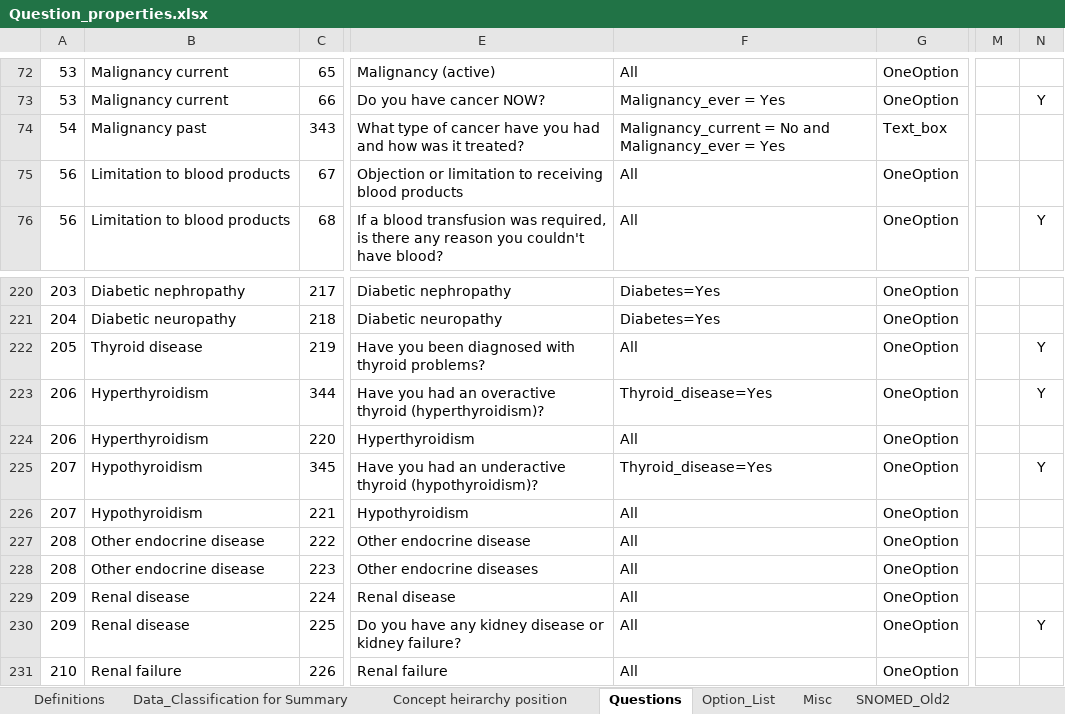
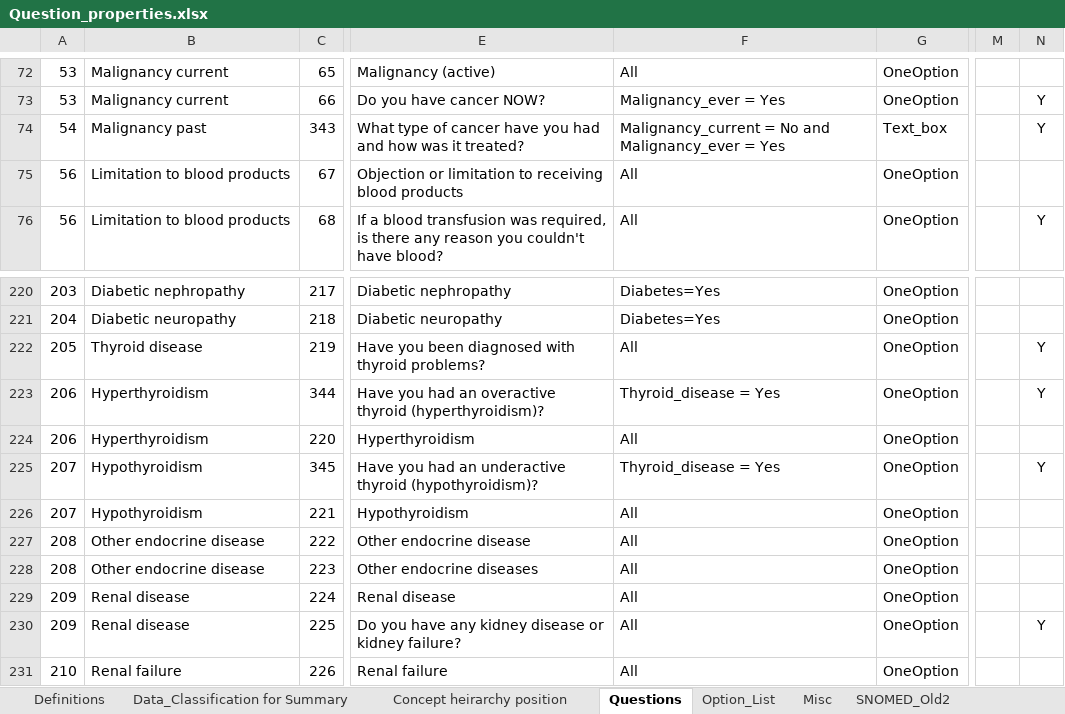
Before and after one commit to dbelavy/periop_open, an Excel workbook: spreadsheet/Question_properties.xlsx, sheet Questions, drawn as a sheet; only a part is shown, gaps mark what is left out; values as stored, in another font and other column widths than the file's, no borders; charts and pictures not drawn; the diff names each change by its address in the sheet, - before the commit and + after, or states it on an @@ line.

Commit message:
Questions changed

```diff
--- a/spreadsheet/Question_properties.xlsx (sheet Questions)
+++ b/spreadsheet/Question_properties.xlsx (sheet Questions)
-N74: (empty)
+N74: Y
-F223: Thyroid_disease=Yes
+F223: Thyroid_disease = Yes
-F225: Thyroid_disease=Yes
+F225: Thyroid_disease = Yes
```
Also changed, not shown: sheet Concept heirarchy position, sheet Data_Classification for Summary.
